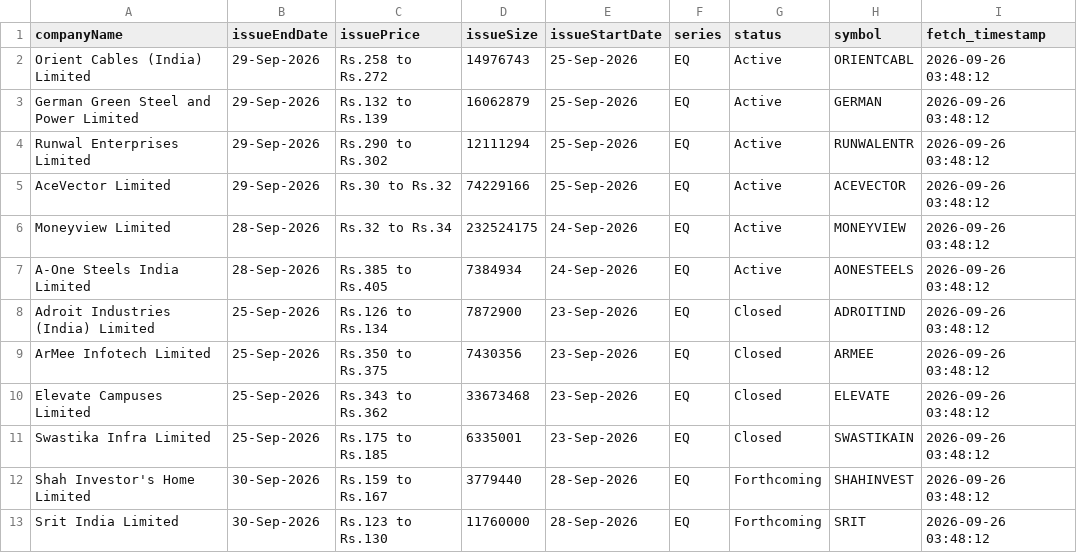
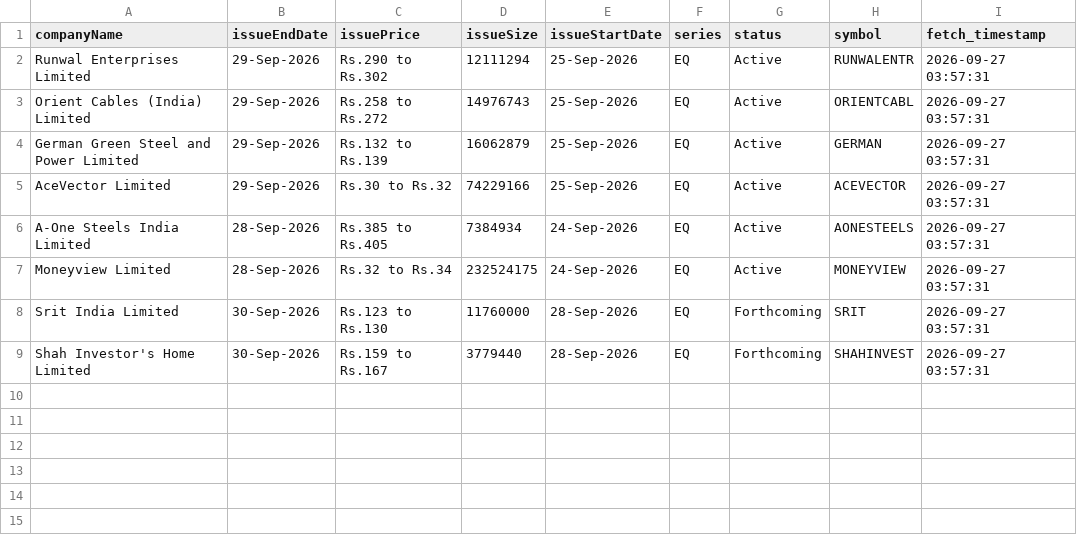
Before and after one commit to DharmGadhiya/MarketMind, a CSV file: backend/Logic Files/nse_ipo_upcoming.csv, drawn as a sheet.

```diff
--- a/backend/Logic Files/nse_ipo_upcoming.csv
+++ b/backend/Logic Files/nse_ipo_upcoming.csv
@@ -1,13 +1,9 @@
 companyName,issueEndDate,issuePrice,issueSize,issueStartDate,series,status,symbol,fetch_timestamp
-Orient Cables (India) Limited,29-Sep-2026,Rs.258 to Rs.272,14976743,25-Sep-2026,EQ,Active,ORIENTCABL,2026-09-26 03:48:12
-German Green Steel and Power Limited,29-Sep-2026,Rs.132 to Rs.139,16062879,25-Sep-2026,EQ,Active,GERMAN,2026-09-26 03:48:12
-Runwal Enterprises Limited,29-Sep-2026,Rs.290 to Rs.302,12111294,25-Sep-2026,EQ,Active,RUNWALENTR,2026-09-26 03:48:12
-AceVector Limited,29-Sep-2026,Rs.30 to Rs.32,74229166,25-Sep-2026,EQ,Active,ACEVECTOR,2026-09-26 03:48:12
-Moneyview Limited,28-Sep-2026,Rs.32 to Rs.34,232524175,24-Sep-2026,EQ,Active,MONEYVIEW,2026-09-26 03:48:12
-A-One Steels India Limited,28-Sep-2026,Rs.385 to Rs.405,7384934,24-Sep-2026,EQ,Active,AONESTEELS,2026-09-26 03:48:12
-Adroit Industries (India) Limited,25-Sep-2026,Rs.126 to Rs.134,7872900,23-Sep-2026,EQ,Closed,ADROITIND,2026-09-26 03:48:12
-ArMee Infotech Limited,25-Sep-2026,Rs.350 to Rs.375,7430356,23-Sep-2026,EQ,Closed,ARMEE,2026-09-26 03:48:12
-Elevate Campuses Limited,25-Sep-2026,Rs.343 to Rs.362,33673468,23-Sep-2026,EQ,Closed,ELEVATE,2026-09-26 03:48:12
-Swastika Infra Limited,25-Sep-2026,Rs.175 to Rs.185,6335001,23-Sep-2026,EQ,Closed,SWASTIKAIN,2026-09-26 03:48:12
-Shah Investor's Home Limited,30-Sep-2026,Rs.159 to Rs.167,3779440,28-Sep-2026,EQ,Forthcoming,SHAHINVEST,2026-09-26 03:48:12
-Srit India Limited,30-Sep-2026,Rs.123 to Rs.130,11760000,28-Sep-2026,EQ,Forthcoming,SRIT,2026-09-26 03:48:12
+Runwal Enterprises Limited,29-Sep-2026,Rs.290 to Rs.302,12111294,25-Sep-2026,EQ,Active,RUNWALENTR,2026-09-27 03:57:31
+Orient Cables (India) Limited,29-Sep-2026,Rs.258 to Rs.272,14976743,25-Sep-2026,EQ,Active,ORIENTCABL,2026-09-27 03:57:31
+German Green Steel and Power Limited,29-Sep-2026,Rs.132 to Rs.139,16062879,25-Sep-2026,EQ,Active,GERMAN,2026-09-27 03:57:31
+AceVector Limited,29-Sep-2026,Rs.30 to Rs.32,74229166,25-Sep-2026,EQ,Active,ACEVECTOR,2026-09-27 03:57:31
+A-One Steels India Limited,28-Sep-2026,Rs.385 to Rs.405,7384934,24-Sep-2026,EQ,Active,AONESTEELS,2026-09-27 03:57:31
+Moneyview Limited,28-Sep-2026,Rs.32 to Rs.34,232524175,24-Sep-2026,EQ,Active,MONEYVIEW,2026-09-27 03:57:31
+Srit India Limited,30-Sep-2026,Rs.123 to Rs.130,11760000,28-Sep-2026,EQ,Forthcoming,SRIT,2026-09-27 03:57:31
+Shah Investor's Home Limited,30-Sep-2026,Rs.159 to Rs.167,3779440,28-Sep-2026,EQ,Forthcoming,SHAHINVEST,2026-09-27 03:57:31
```
Also changed, not shown: backend/Logic Files/nse_corporate_announcements.csv, backend/Logic Files/nse_ipo_current.csv, 1 other file.
